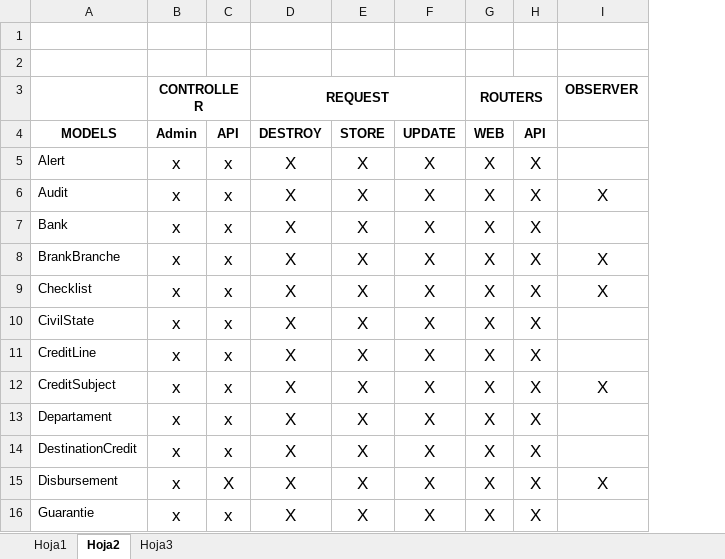
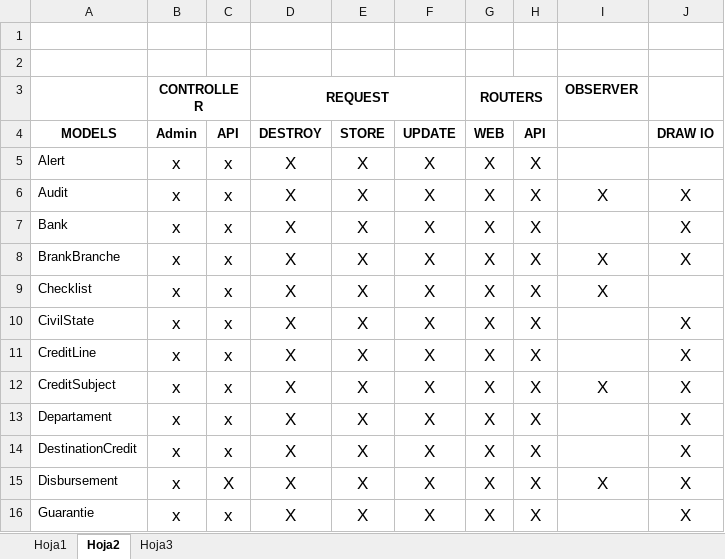
Before and after one commit to desarrollostello/uep2020, an Excel workbook: Sistema tablas.xlsx, sheet Hoja2, drawn as a sheet; only a part is shown; values as stored, in another font and other column widths than the file's, no borders; the diff names each change by its address in the sheet, - before the commit and + after, or states it on an @@ line.

```diff
--- a/Sistema tablas.xlsx (sheet Hoja2)
+++ b/Sistema tablas.xlsx (sheet Hoja2)
+column J (DRAW IO), rows 6-16: X | X | X |  | X | X | X | X | X | X | X
```
Also changed, not shown: 19 other files.
